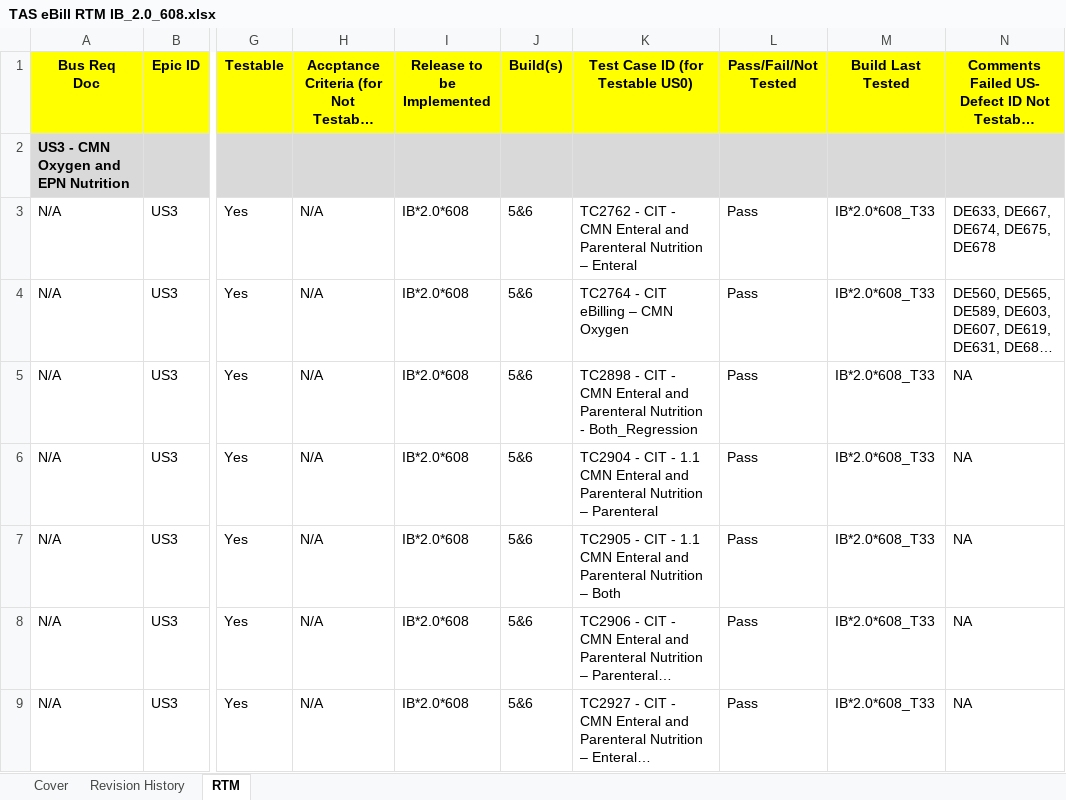
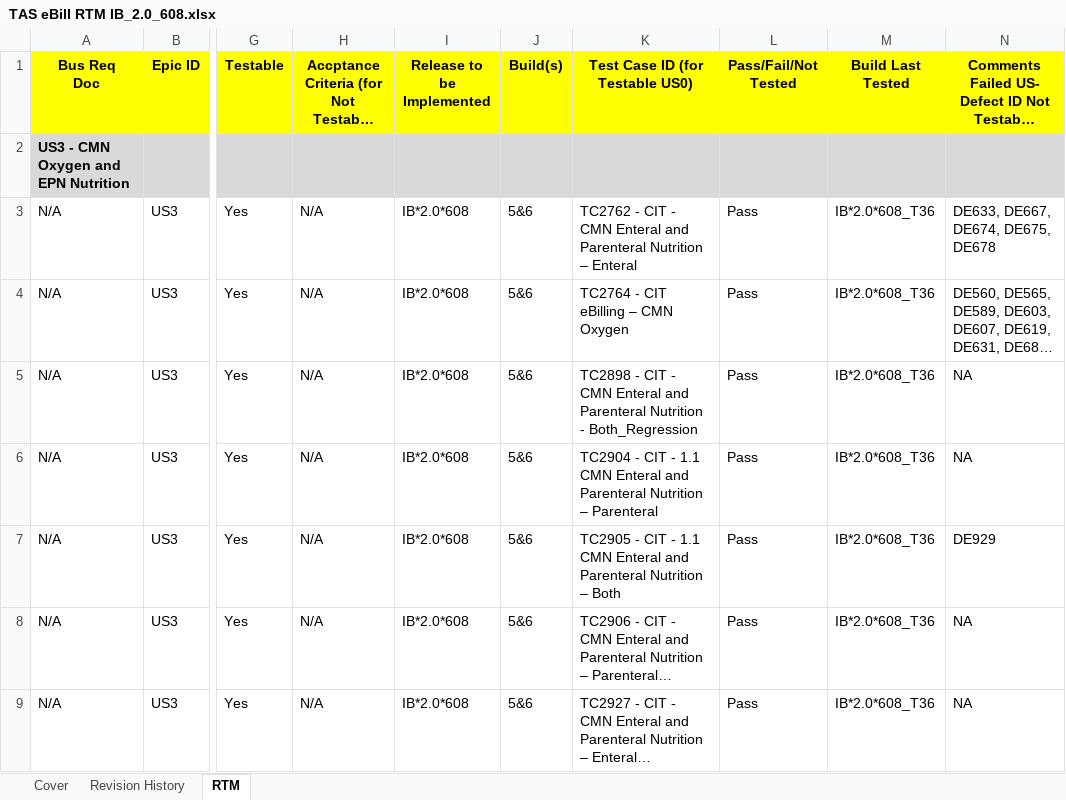
Before and after one commit to vthomp/ebill22_doc, an Excel workbook: Requirement/Build 6/TAS eBill RTM IB_2.0_608.xlsx, sheet RTM, drawn as a sheet; only a part is shown, gaps mark what is left out; long unchanged cells end in …; values as stored, in another font and other column widths than the file's, no borders; the diff covers the shown part only; the diff names each change by its address in the sheet, - before the commit and + after, or states it on an @@ line.

Commit message:
753291 Updated for IOC exit

```diff
--- a/Requirement/Build 6/TAS eBill RTM IB_2.0_608.xlsx (sheet RTM)
+++ b/Requirement/Build 6/TAS eBill RTM IB_2.0_608.xlsx (sheet RTM)
-M3:M9 (Build Last Tested): IB*2.0*608_T33
+M3:M9 (Build Last Tested): IB*2.0*608_T36
-N7: NA
+N7: DE929
```
Also changed, not shown: 1 added row and 26 edited cells elsewhere in this sheet, sheet Revision History, sheet Cover.
